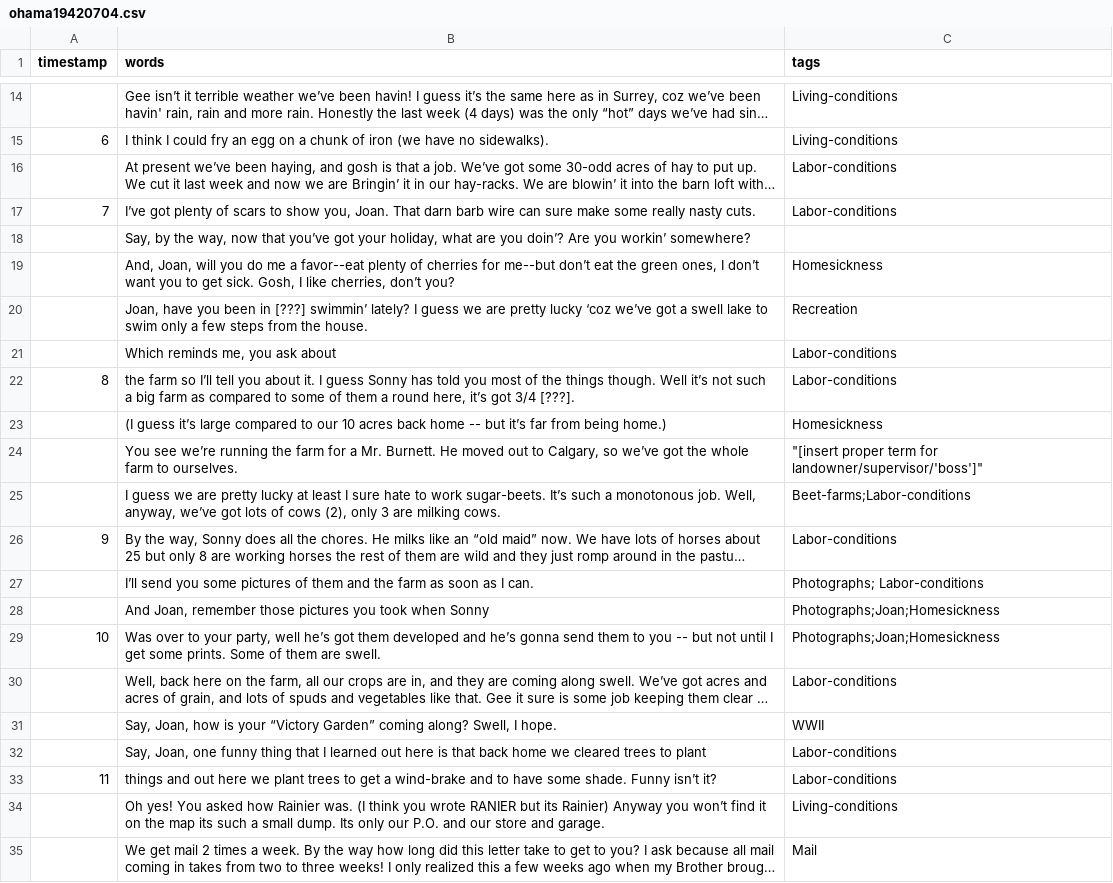
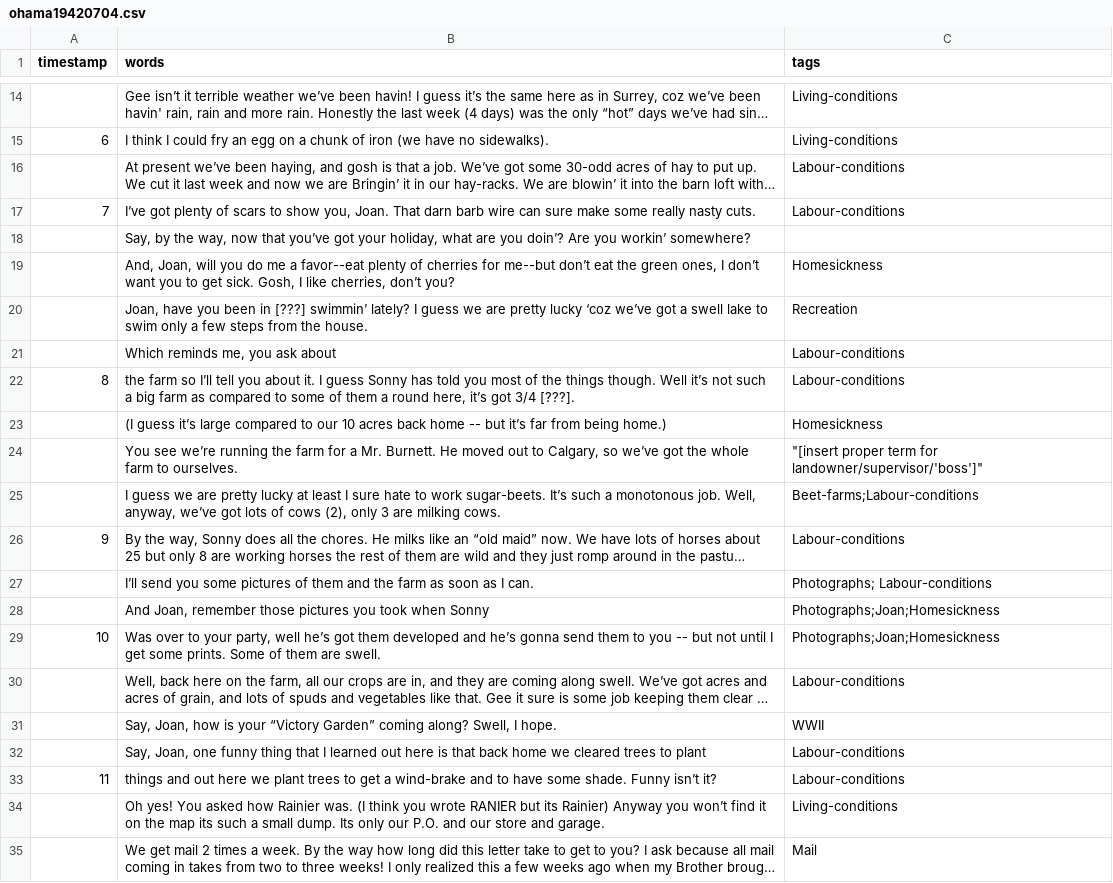
Before and after one commit to ubc-library-rbsc/gillis-2021_ohd, a CSV file: _data/transcripts/ohama19420704.csv, drawn as a sheet; only a part is shown, gaps mark what is left out; long unchanged cells end in …; the diff names each change by its address in the sheet, - before the commit and + after, or states it on an @@ line.

```diff
--- a/_data/transcripts/ohama19420704.csv
+++ b/_data/transcripts/ohama19420704.csv
-C16:C17 (tags): Labor-conditions
+C16:C17 (tags): Labour-conditions
-C21:C22 (tags): Labor-conditions
+C21:C22 (tags): Labour-conditions
-C25 (tags): Beet-farms;Labor-conditions
+C25 (tags): Beet-farms;Labour-conditions
-C26 (tags): Labor-conditions
+C26 (tags): Labour-conditions
-C27 (tags): Photographs; Labor-conditions
+C27 (tags): Photographs; Labour-conditions
-C30 (tags): Labor-conditions
+C30 (tags): Labour-conditions
-C32:C33 (tags): Labor-conditions
+C32:C33 (tags): Labour-conditions
```
Also changed, not shown: _data/transcripts/ohama.csv, _data/transcripts/ohama19420812.csv, 2 other files.
